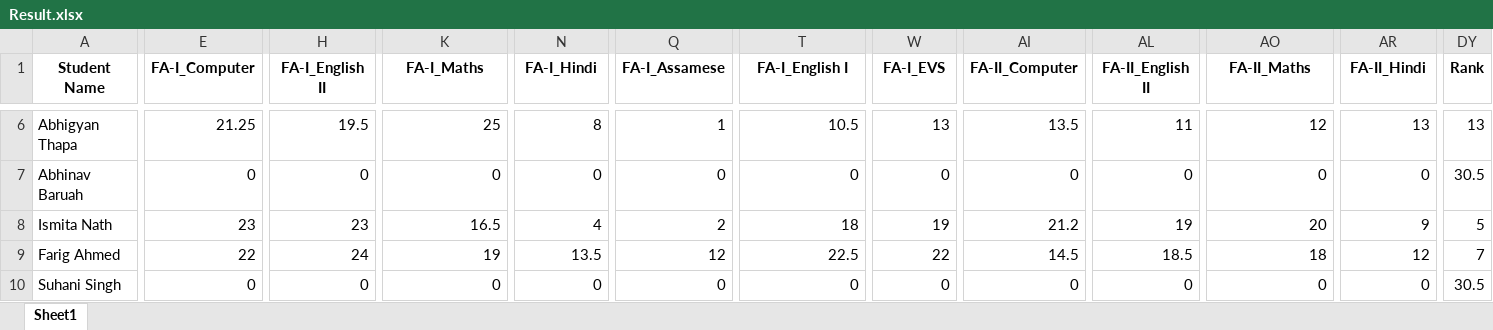
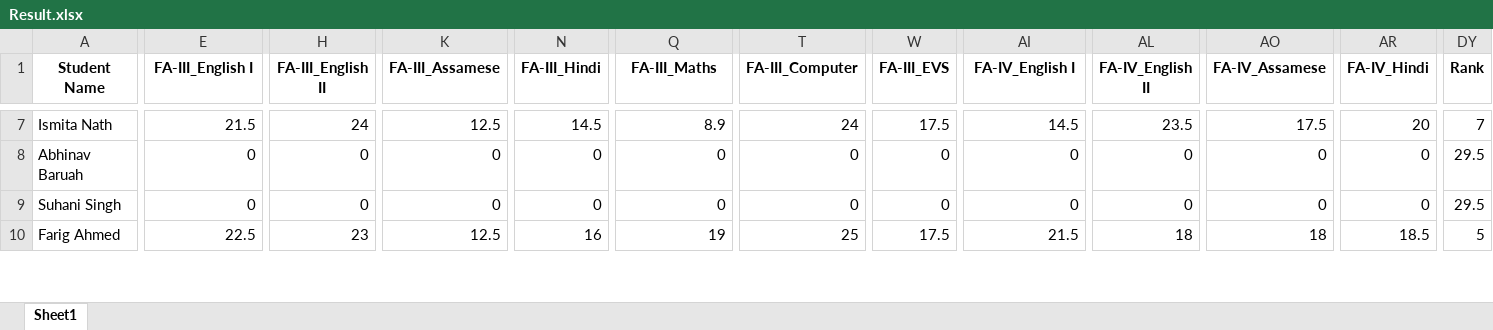
Before and after one commit to tek2991/Results, an Excel workbook: Class_II/Result.xlsx, sheet Sheet1, drawn as a sheet; only a part is shown, gaps mark what is left out; values as stored, in another font and other column widths than the file's, no borders; removed rows and columns are numbered as before the commit, all else as after; rows hold the shown columns only; the diff covers the shown part only; the diff names each change by its address in the sheet, - before the commit and + after, or states it on an @@ line.

```diff
--- a/Class_II/Result.xlsx (sheet Sheet1)
+++ b/Class_II/Result.xlsx (sheet Sheet1)
-E1: FA-I_Computer
+E1: FA-III_English I
-H1: FA-I_English II
+H1: FA-III_English II
-K1: FA-I_Maths
+K1: FA-III_Assamese
-N1: FA-I_Hindi
+N1: FA-III_Hindi
-Q1: FA-I_Assamese
+Q1: FA-III_Maths
-T1: FA-I_English I
+T1: FA-III_Computer
-W1: FA-I_EVS
+W1: FA-III_EVS
-AI1: FA-II_Computer
+AI1: FA-IV_English I
-AL1: FA-II_English II
+AL1: FA-IV_English II
-AO1: FA-II_Maths
+AO1: FA-IV_Assamese
-AR1: FA-II_Hindi
+AR1: FA-IV_Hindi
-A7 (Student Name): Abhigyan Thapa
+A7 (Student Name): Ismita Nath
-E7 (FA-III_English I): 21.25
+E7 (FA-III_English I): 21.5
-H7 (FA-III_English II): 19.5
+H7 (FA-III_English II): 24
-K7 (FA-III_Assamese): 25
+K7 (FA-III_Assamese): 12.5
-N7 (FA-III_Hindi): 8
+N7 (FA-III_Hindi): 14.5
-Q7 (FA-III_Maths): 1
+Q7 (FA-III_Maths): 8.9
-T7 (FA-III_Computer): 10.5
+T7 (FA-III_Computer): 24
-W7 (FA-III_EVS): 13
+W7 (FA-III_EVS): 17.5
-AI7 (FA-IV_English I): 13.5
+AI7 (FA-IV_English I): 14.5
-AL7 (FA-IV_English II): 11
+AL7 (FA-IV_English II): 23.5
-AO7 (FA-IV_Assamese): 12
+AO7 (FA-IV_Assamese): 17.5
-AR7 (FA-IV_Hindi): 13
+AR7 (FA-IV_Hindi): 20
-DY7 (Rank): 13
+DY7 (Rank): 7
-DY8 (Rank): 30.5
+DY8 (Rank): 29.5
-row 8: Ismita Nath | 23 | 23 | 16.5 | 4 | 2 | 18 | 19 | 21.2 | 19 | 20 | 9 | 5
-row 9: Farig Ahmed | 22 | 24 | 19 | 13.5 | 12 | 22.5 | 22 | 14.5 | 18.5 | 18 | 12 | 7
-DY9 (Rank): 30.5
+DY9 (Rank): 29.5
+row 10: Farig Ahmed | 22.5 | 23 | 12.5 | 16 | 19 | 25 | 17.5 | 21.5 | 18 | 18 | 18.5 | 5
```
Also changed, not shown: 1 added row and 905 edited cells elsewhere in this sheet, Class_I/Result.xlsx, Class_III/Result.xlsx, 56 other files.
